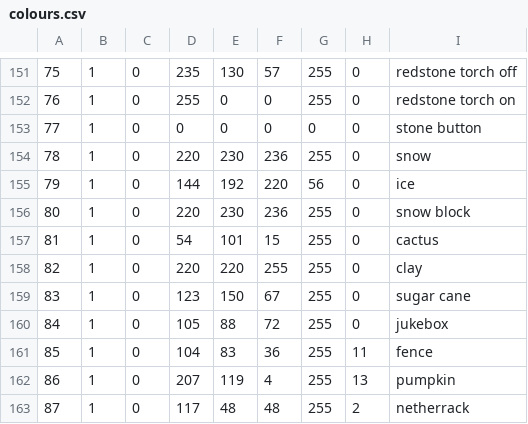
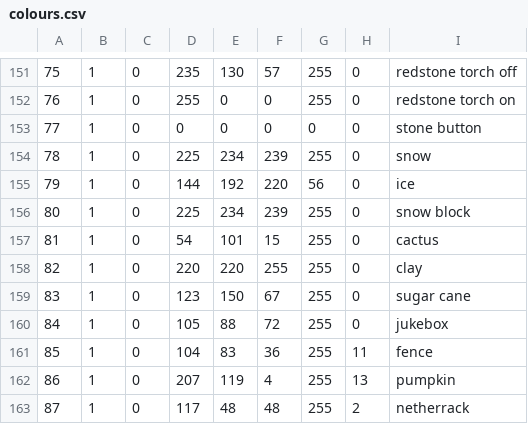
Before and after one commit to saltire/cmapbash, a CSV file: colours.csv, drawn as a sheet; only a part is shown, gaps mark what is left out.

```diff
--- a/colours.csv
+++ b/colours.csv
@@ -153,5 +153,5 @@
 77,1,0,0,0,0,0,0,stone button
-78,1,0,220,230,236,255,0,snow
+78,1,0,225,234,239,255,0,snow
 79,1,0,144,192,220,56,0, ice
-80,1,0,220,230,236,255,0,snow block
+80,1,0,225,234,239,255,0,snow block
 81,1,0,54,101,15,255,0,cactus
```
Also changed, not shown: 1 other file.
